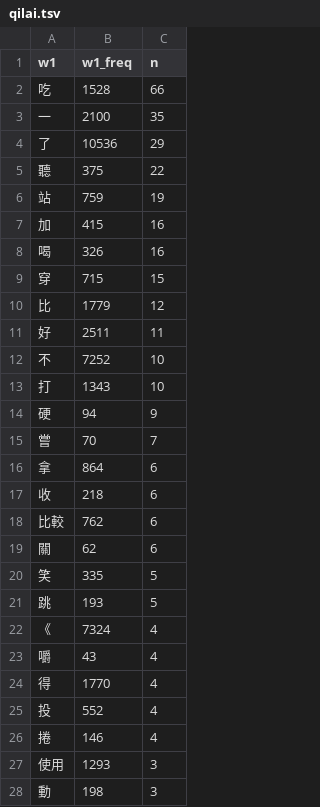
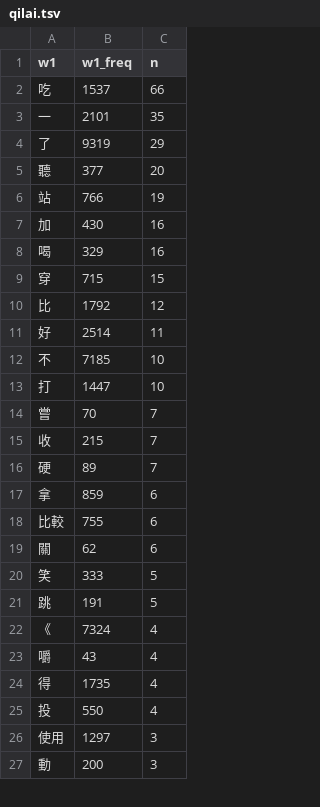
Before and after one commit to alvinntnu/collostruction_tutorial, a TSV file: qilai.tsv, drawn as a sheet; only a part is shown; the diff covers the shown part only.

```diff
--- a/qilai.tsv
+++ b/qilai.tsv
@@ -1,28 +1,27 @@
 w1	w1_freq	n
-吃	1528	66
-一	2100	35
-了	10536	29
-聽	375	22
-站	759	19
-加	415	16
-喝	326	16
+吃	1537	66
+一	2101	35
+了	9319	29
+聽	377	20
+站	766	19
+加	430	16
+喝	329	16
 穿	715	15
-比	1779	12
-好	2511	11
-不	7252	10
-打	1343	10
-硬	94	9
+比	1792	12
+好	2514	11
+不	7185	10
+打	1447	10
 嘗	70	7
-拿	864	6
-收	218	6
-比較	762	6
+收	215	7
+硬	89	7
+拿	859	6
+比較	755	6
 關	62	6
-笑	335	5
-跳	193	5
+笑	333	5
+跳	191	5
 《	7324	4
 嚼	43	4
-得	1770	4
-投	552	4
-捲	146	4
-使用	1293	3
-動	198	3
+得	1735	4
+投	550	4
+使用	1297	3
+動	200	3
```
Also changed, not shown: 6 added rows, 7 removed rows and 62 edited cells elsewhere in this file, 9 other files.
